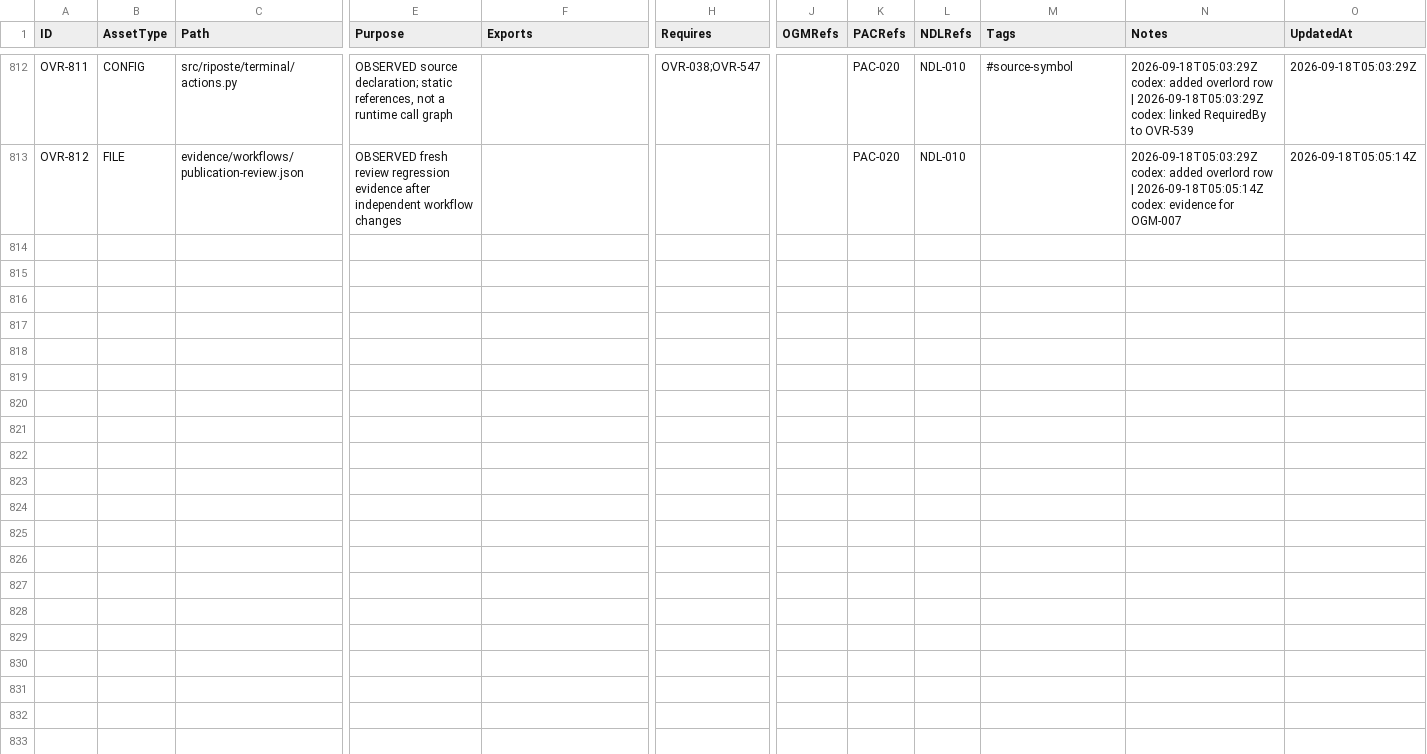
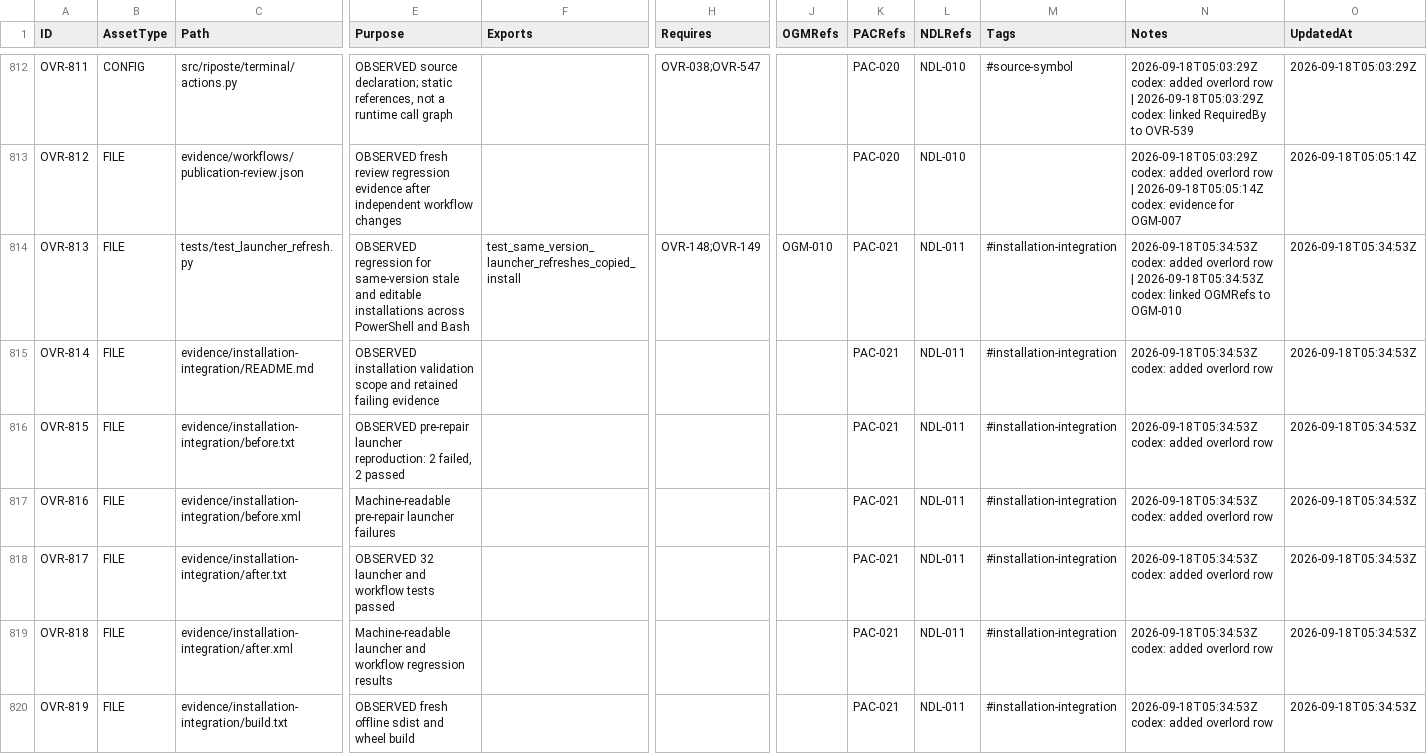
Before and after one commit to deadcoast/image-riposte, a CSV file: overlord.PACER.csv, drawn as a sheet; only a part is shown, gaps mark what is left out; rows hold the shown columns only; the diff covers the shown part only; the diff names each change by its address in the sheet, - before the commit and + after, or states it on an @@ line.

```diff
--- a/overlord.PACER.csv
+++ b/overlord.PACER.csv
+row 814: OVR-813 | FILE | tests/test_launcher_refresh.py | OBSERVED regression for same-version stale and editable installations across PowerShell and Bash | test_same_version_launcher_refreshes_copied_install | OVR-148;OVR-149 | OGM-010 | PAC-021 | NDL-011 | #installation-integration | 2026-09-18T05:34:53Z codex: added overlord row | 2026-09-18T05:34:53Z codex: linked OGMRefs to OGM-010 | 2026-09-18T05:34:53Z
+row 815: OVR-814 | FILE | evidence/installation-integration/README.md | OBSERVED installation validation scope and retained failing evidence |  |  |  | PAC-021 | NDL-011 | #installation-integration | 2026-09-18T05:34:53Z codex: added overlord row | 2026-09-18T05:34:53Z
+row 816: OVR-815 | FILE | evidence/installation-integration/before.txt | OBSERVED pre-repair launcher reproduction: 2 failed, 2 passed |  |  |  | PAC-021 | NDL-011 | #installation-integration | 2026-09-18T05:34:53Z codex: added overlord row | 2026-09-18T05:34:53Z
+row 817: OVR-816 | FILE | evidence/installation-integration/before.xml | Machine-readable pre-repair launcher failures |  |  |  | PAC-021 | NDL-011 | #installation-integration | 2026-09-18T05:34:53Z codex: added overlord row | 2026-09-18T05:34:53Z
+row 818: OVR-817 | FILE | evidence/installation-integration/after.txt | OBSERVED 32 launcher and workflow tests passed |  |  |  | PAC-021 | NDL-011 | #installation-integration | 2026-09-18T05:34:53Z codex: added overlord row | 2026-09-18T05:34:53Z
+row 819: OVR-818 | FILE | evidence/installation-integration/after.xml | Machine-readable launcher and workflow regression results |  |  |  | PAC-021 | NDL-011 | #installation-integration | 2026-09-18T05:34:53Z codex: added overlord row | 2026-09-18T05:34:53Z
+row 820: OVR-819 | FILE | evidence/installation-integration/build.txt | OBSERVED fresh offline sdist and wheel build |  |  |  | PAC-021 | NDL-011 | #installation-integration | 2026-09-18T05:34:53Z codex: added overlord row | 2026-09-18T05:34:53Z
```
Also changed, not shown: 7 added rows and 33 edited cells elsewhere in this file, 20 other files.
